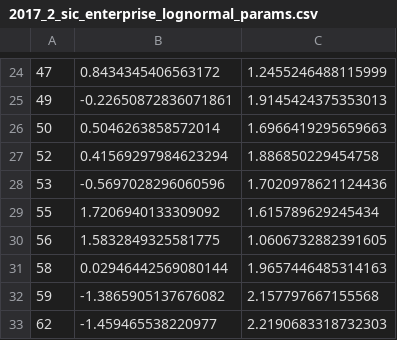
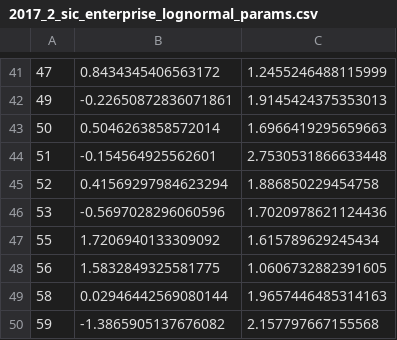
Before and after one commit to alfredholmes/abm_job_locations, a CSV file: Data Analysis/Enterprise Prediction/Data/2017_2_sic_enterprise_lognormal_params.csv, drawn as a sheet; only a part is shown, gaps mark what is left out; the shorter side is filled out with more unchanged rows; the diff covers the shown part only.

```diff
--- a/Data Analysis/Enterprise Prediction/Data/2017_2_sic_enterprise_lognormal_params.csv
+++ b/Data Analysis/Enterprise Prediction/Data/2017_2_sic_enterprise_lognormal_params.csv
@@ -26,2 +43,3 @@
 50,0.5046263858572014,1.6966419295659663
+51,-0.154564925562601,2.7530531866633448
 52,0.41569297984623294,1.886850229454758
```
Also changed, not shown: 29 added rows elsewhere in this file, Data Analysis/Enterprise Prediction/Data/2017_la_enterprise_lognormal_params.csv, Data Analysis/Size Distributions/Log Normal Parameter fitting/output/2017_2_sic_enterprise_lognormal_params.csv, 16 other files.
